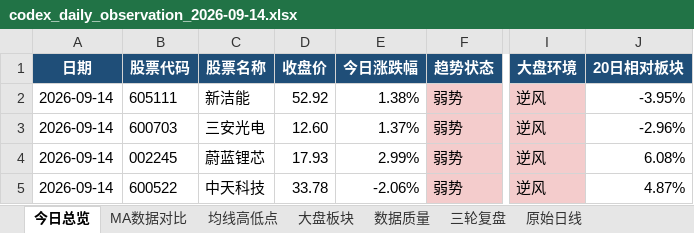
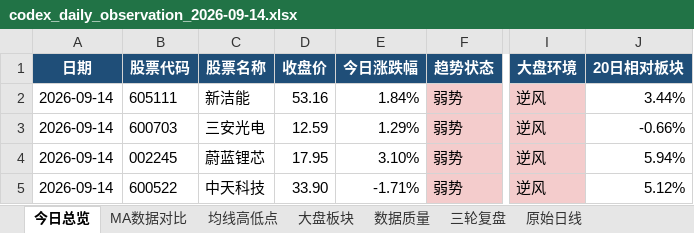
Before and after one commit to ghskb1949/a-share-dashboard, an Excel workbook: codex_daily_observation_2026-09-14.xlsx, sheet 今日总览, drawn as a sheet; only a part is shown, gaps mark what is left out; values as stored, in another font and other column widths than the file's, no borders; the diff names each change by its address in the sheet, - before the commit and + after, or states it on an @@ line.

```diff
--- a/codex_daily_observation_2026-09-14.xlsx (sheet 今日总览)
+++ b/codex_daily_observation_2026-09-14.xlsx (sheet 今日总览)
-D2 (收盘价): 52.92
+D2 (收盘价): 53.16
-E2 (今日涨跌幅): 1.38%
+E2 (今日涨跌幅): 1.84%
-J2 (20日相对板块): -3.95%
+J2 (20日相对板块): 3.44%
-D3 (收盘价): 12.60
+D3 (收盘价): 12.59
-E3 (今日涨跌幅): 1.37%
+E3 (今日涨跌幅): 1.29%
-J3 (20日相对板块): -2.96%
+J3 (20日相对板块): -0.66%
-D4 (收盘价): 17.93
+D4 (收盘价): 17.95
-E4 (今日涨跌幅): 2.99%
+E4 (今日涨跌幅): 3.10%
-J4 (20日相对板块): 6.08%
+J4 (20日相对板块): 5.94%
-D5 (收盘价): 33.78
+D5 (收盘价): 33.90
-E5 (今日涨跌幅): -2.06%
+E5 (今日涨跌幅): -1.71%
-J5 (20日相对板块): 4.87%
+J5 (20日相对板块): 5.12%
```
Also changed, not shown: sheet 原始日线, sheet 大盘板块, sheet 均线高低点, sheet MA数据对比, sheet 数据质量, output/codex_daily_observation_2026-09-14.xlsx, 3 other files.
